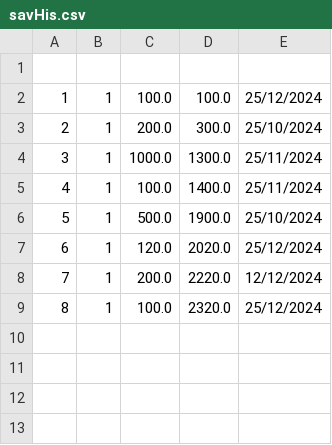
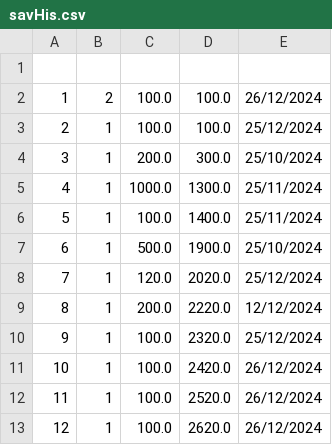
Before and after one commit to wikhing/FOP_Assignment_T2, a CSV file: src/topic_2_ledger_system/saved/savHis.csv, drawn as a sheet; addresses are those after the commit; the diff names each change by its address in the sheet, - before the commit and + after, or states it on an @@ line.

```diff
--- a/src/topic_2_ledger_system/saved/savHis.csv
+++ b/src/topic_2_ledger_system/saved/savHis.csv
+row 2: 1 | 2 | 100.0 | 100.0 | 26/12/2024
@@ column A renumbered between rows 3 and 10 @@
+row 11: 10 | 1 | 100.0 | 2420.0 | 26/12/2024
+row 12: 11 | 1 | 100.0 | 2520.0 | 26/12/2024
+row 13: 12 | 1 | 100.0 | 2620.0 | 26/12/2024
```
Also changed, not shown: src/topic_2_ledger_system/exported/TransactionHistory_FullHistory.csv, src/topic_2_ledger_system/saved/loanHis.csv, 6 other files.
